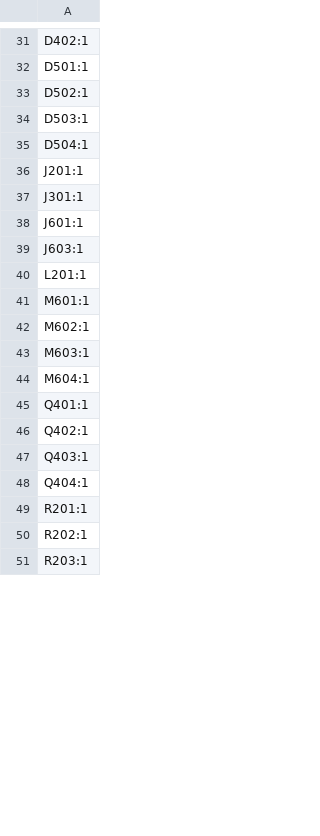
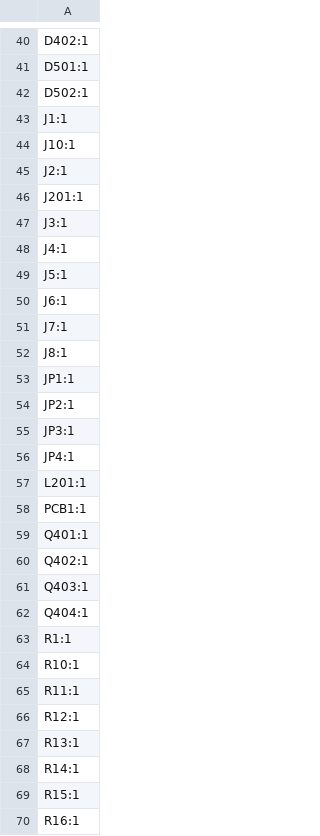
Before and after one commit to stellarcorp/tvsc, a CSV file: electrical/pcb_design/power_board/production/designators.csv, drawn as a sheet; only a part is shown, gaps mark what is left out; the shorter side is filled out with more unchanged rows; the diff covers the shown part only.

```diff
--- a/electrical/pcb_design/power_board/production/designators.csv
+++ b/electrical/pcb_design/power_board/production/designators.csv
@@ -33,13 +42,18 @@ D501:1
 D502:1
-D503:1
-D504:1
+J1:1
+J10:1
+J2:1
 J201:1
-J301:1
-J601:1
-J603:1
+J3:1
+J4:1
+J5:1
+J6:1
+J7:1
+J8:1
+JP1:1
+JP2:1
+JP3:1
+JP4:1
 L201:1
-M601:1
-M602:1
-M603:1
-M604:1
+PCB1:1
 Q401:1
@@ -48 +62,9 @@ Q403:1
 Q404:1
+R1:1
+R10:1
+R11:1
+R12:1
+R13:1
+R14:1
+R15:1
+R16:1
```
Also changed, not shown: 27 added rows and 15 removed rows elsewhere in this file, electrical/pcb_design/power_board/production/bom.csv, electrical/pcb_design/power_board/production/positions.csv, 6 other files.
